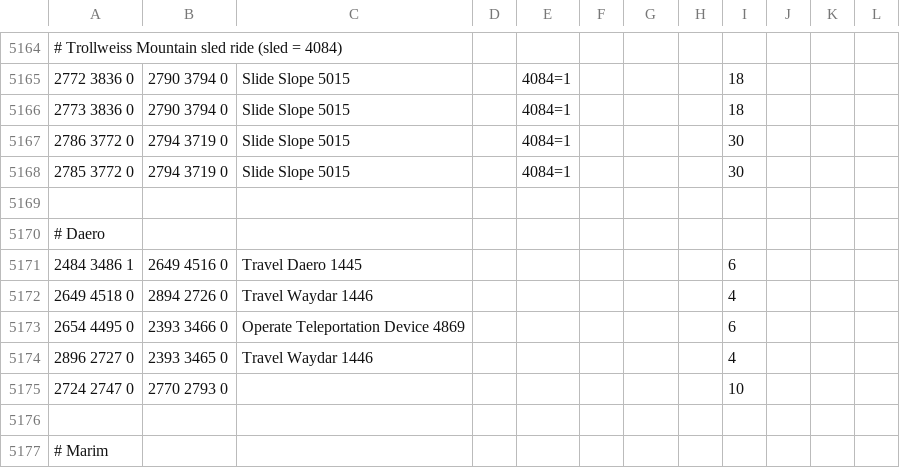
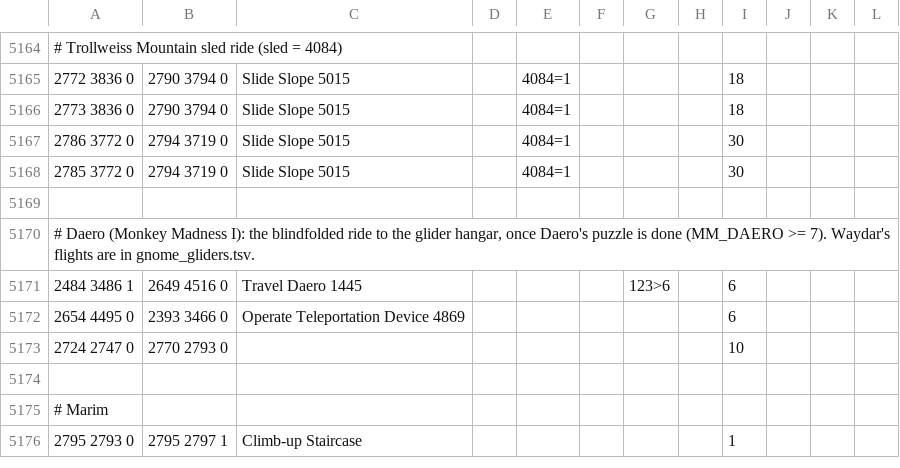
Before and after one commit to PauloAguiar/runelite-gps-plugin, a TSV file: src/main/resources/transports/transports.tsv, drawn as a sheet; only a part is shown, gaps mark what is left out; the shorter side is filled out with more unchanged rows.

Commit message:
Monkey Madness chain: gated, and Waydar/Lumdo are a glider and a boat
Daero's hangar ride, Waydar's flights and Lumdo's boat had no gate at all,
so every account got routed through them, and the two flights were plain
rows - "Travel Waydar" / "Travel Lumdo" in the directions, nothing on the
route card or in the catalog. Quest Helper's varbits gate them now
(MM_DAERO >= 7 after the hangar puzzle; MM_LUMDO >= 3 after Waydar's
Crash Island briefing), Waydar's flights are explicit GNOME_GLIDER rows
("Glider to Crash Island" / "Gnome Stronghold (Waydar)") and Lumdo's boat
keeps its BOAT type ("Boat to Ape Atoll"). gnome_gliders.tsv gained a
Varbits column for this.

TransportDataLintTest.monkeyMadnessChainIsGatedAndTyped locks it;
ApeAtollProbeTest (-Dgps.apeProbe=true) prints the route legs.

```diff
--- a/src/main/resources/transports/transports.tsv
+++ b/src/main/resources/transports/transports.tsv
@@ -5169,7 +5169,5 @@
 									
-# Daero									
-2484 3486 1	2649 4516 0	Travel Daero 1445						6	
-2649 4518 0	2894 2726 0	Travel Waydar 1446						4	
+# Daero (Monkey Madness I): the blindfolded ride to the glider hangar, once Daero's puzzle is done (MM_DAERO >= 7). Waydar's flights are in gnome_gliders.tsv.									
+2484 3486 1	2649 4516 0	Travel Daero 1445				123>6		6	
 2654 4495 0	2393 3466 0	Operate Teleportation Device 4869						6	
-2896 2727 0	2393 3465 0	Travel Waydar 1446						4	
 2724 2747 0	2770 2793 0							10	
```
Also changed, not shown: 5 other files.
